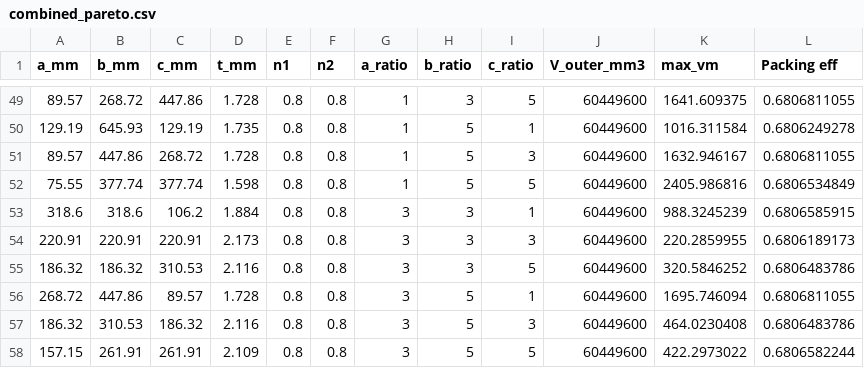
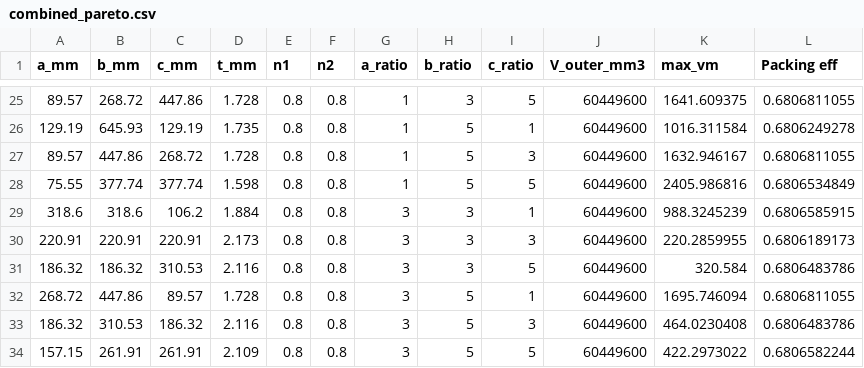
Before and after one commit to Gintoki-satoru/ABAQUS, a CSV file: Matlab/combined_pareto.csv, drawn as a sheet; only a part is shown, gaps mark what is left out; the diff covers the shown part only.

```diff
--- a/Matlab/combined_pareto.csv
+++ b/Matlab/combined_pareto.csv
@@ -54,3 +30,3 @@ a_mm;b_mm;c_mm;t_mm;n1;n2;a_ratio;b_ratio;c_ratio;V_outer_mm3;max_vm;Packing eff
 220.91;220.91;220.91;2.173;0.8;0.8;3;3;3;60449600;220.2859955;0.6806189173
-186.32;186.32;310.53;2.116;0.8;0.8;3;3;5;60449600;320.5846252;0.6806483786
+186.32;186.32;310.53;2.116;0.8;0.8;3;3;5;60449600;320.584;0.6806483786
 268.72;447.86;89.57;1.728;0.8;0.8;3;5;1;60449600;1695.746094;0.6806811055
```
Also changed, not shown: 24 moved rows elsewhere in this file, 13 other files.
